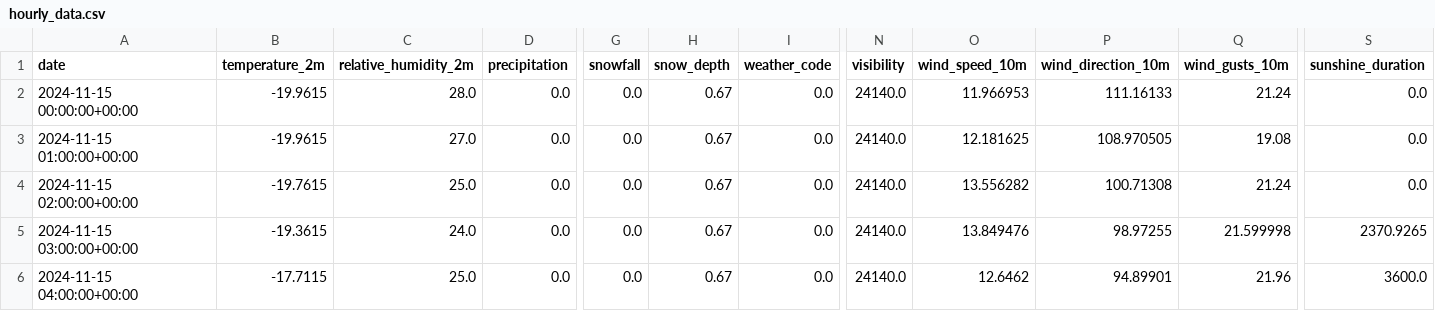
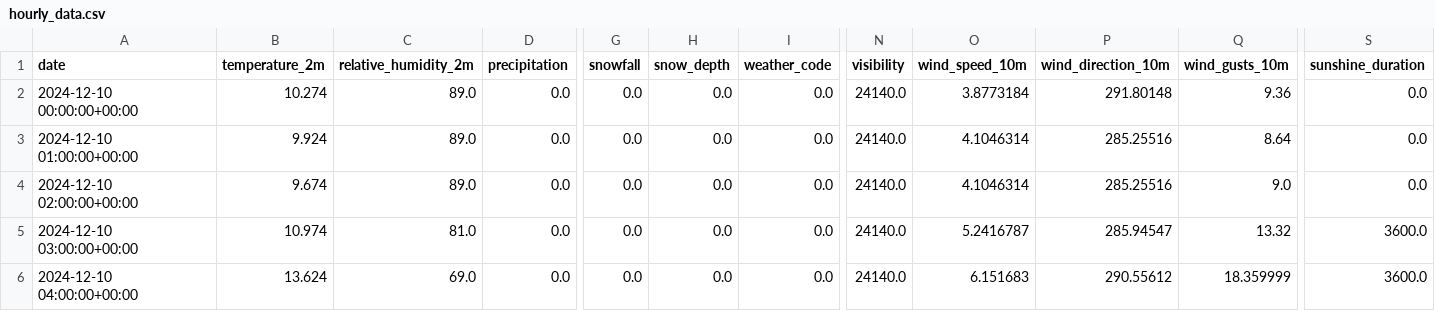
Before and after one commit to Leofierus/weather-viz, a CSV file: hourly_data.csv, drawn as a sheet; only a part is shown, gaps mark what is left out; the diff covers the shown part only; the diff names each change by its address in the sheet, - before the commit and + after, or states it on an @@ line.

```diff
--- a/hourly_data.csv
+++ b/hourly_data.csv
-A2 (date): 2024-11-15 00:00:00+00:00
+A2 (date): 2024-12-10 00:00:00+00:00
-B2 (temperature_2m): -19.9615
+B2 (temperature_2m): 10.274
-C2 (relative_humidity_2m): 28.0
+C2 (relative_humidity_2m): 89.0
-H2:H6 (snow_depth): 0.67
+H2:H6 (snow_depth): 0.0
-O2 (wind_speed_10m): 11.966953
+O2 (wind_speed_10m): 3.8773184
-P2 (wind_direction_10m): 111.16133
+P2 (wind_direction_10m): 291.80148
-Q2 (wind_gusts_10m): 21.24
+Q2 (wind_gusts_10m): 9.36
-A3 (date): 2024-11-15 01:00:00+00:00
+A3 (date): 2024-12-10 01:00:00+00:00
-B3 (temperature_2m): -19.9615
+B3 (temperature_2m): 9.924
-C3 (relative_humidity_2m): 27.0
+C3 (relative_humidity_2m): 89.0
-O3 (wind_speed_10m): 12.181625
+O3 (wind_speed_10m): 4.1046314
-P3 (wind_direction_10m): 108.970505
+P3 (wind_direction_10m): 285.25516
-Q3 (wind_gusts_10m): 19.08
+Q3 (wind_gusts_10m): 8.64
-A4 (date): 2024-11-15 02:00:00+00:00
+A4 (date): 2024-12-10 02:00:00+00:00
-B4 (temperature_2m): -19.7615
+B4 (temperature_2m): 9.674
-C4 (relative_humidity_2m): 25.0
+C4 (relative_humidity_2m): 89.0
-O4 (wind_speed_10m): 13.556282
+O4 (wind_speed_10m): 4.1046314
-P4 (wind_direction_10m): 100.71308
+P4 (wind_direction_10m): 285.25516
-Q4 (wind_gusts_10m): 21.24
+Q4 (wind_gusts_10m): 9.0
-A5 (date): 2024-11-15 03:00:00+00:00
+A5 (date): 2024-12-10 03:00:00+00:00
-B5 (temperature_2m): -19.3615
+B5 (temperature_2m): 10.974
-C5 (relative_humidity_2m): 24.0
+C5 (relative_humidity_2m): 81.0
-O5 (wind_speed_10m): 13.849476
+O5 (wind_speed_10m): 5.2416787
-P5 (wind_direction_10m): 98.97255
+P5 (wind_direction_10m): 285.94547
-Q5 (wind_gusts_10m): 21.599998
+Q5 (wind_gusts_10m): 13.32
-S5 (sunshine_duration): 2370.9265
+S5 (sunshine_duration): 3600.0
-A6 (date): 2024-11-15 04:00:00+00:00
+A6 (date): 2024-12-10 04:00:00+00:00
-B6 (temperature_2m): -17.7115
+B6 (temperature_2m): 13.624
-C6 (relative_humidity_2m): 25.0
+C6 (relative_humidity_2m): 69.0
-O6 (wind_speed_10m): 12.6462
+O6 (wind_speed_10m): 6.151683
-P6 (wind_direction_10m): 94.89901
+P6 (wind_direction_10m): 290.55612
-Q6 (wind_gusts_10m): 21.96
+Q6 (wind_gusts_10m): 18.359999
```
Also changed, not shown: 136 edited cells elsewhere in this file, 4 other files.
